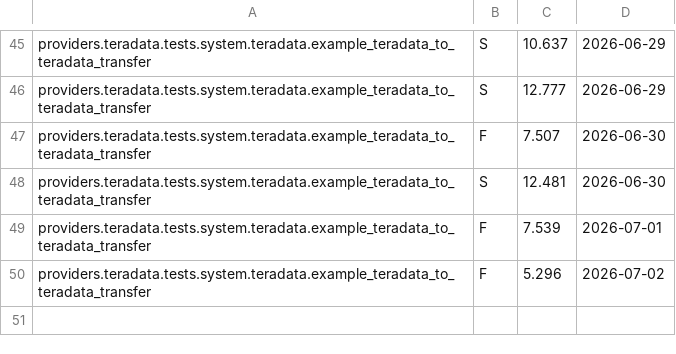
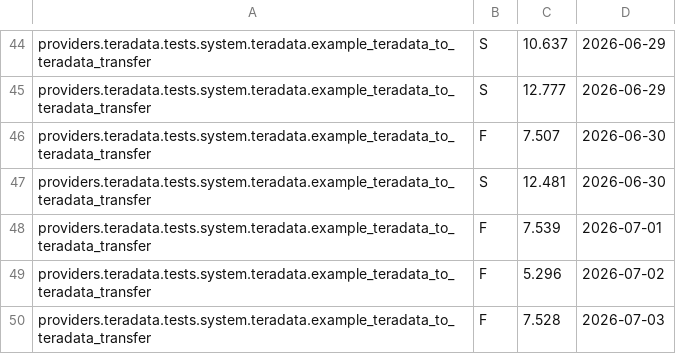
Before and after one commit to Teradata/airflow, a CSV file: docs/test-results/reporttest.csv, drawn as a sheet; only a part is shown, gaps mark what is left out; the diff covers the shown part only; the diff names each change by its address in the sheet, - before the commit and + after, or states it on an @@ line.

Commit message:
ci: update system test results [skip ci]

```diff
--- a/docs/test-results/reporttest.csv
+++ b/docs/test-results/reporttest.csv
+row 50: providers.teradata.tests.system.teradata.example_teradata_to_teradata_transfer | F | 7.528 | 2026-07-03
```
Also changed, not shown: 4 added rows and 5 removed rows elsewhere in this file.
